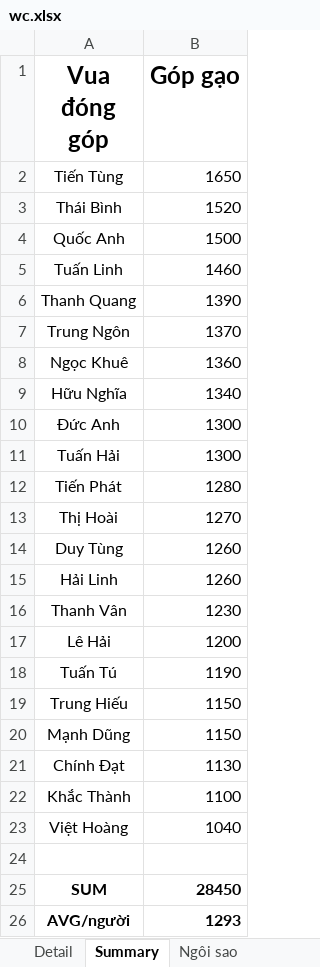
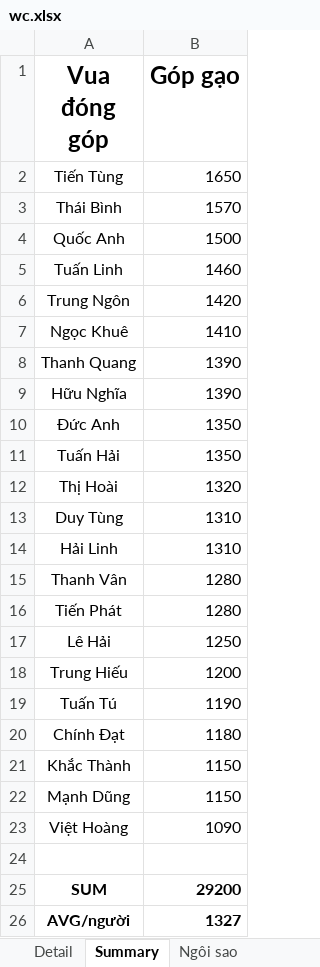
Before and after one commit to Lucifer-02/wc, an Excel workbook: wc.xlsx, sheet Summary, drawn as a sheet; values as stored, in another font and other column widths than the file's, no borders; charts and pictures not drawn; removed rows and columns are numbered as before the commit, all else as after; the diff names each change by its address in the sheet, - before the commit and + after, or states it on an @@ line.

```diff
--- a/wc.xlsx (sheet Summary)
+++ b/wc.xlsx (sheet Summary)
-B3 (Góp gạo): 1520
+B3 (Góp gạo): 1570
+row 6: Trung Ngôn | 1420
+row 7: Ngọc Khuê | 1410
-row 7: Trung Ngôn | 1370
-row 8: Ngọc Khuê | 1360
-B9 (Góp gạo): 1340
+B9 (Góp gạo): 1390
-B10:B11 (Góp gạo): 1300
+B10:B11 (Góp gạo): 1350
+row 12: Thị Hoài | 1320
+row 13: Duy Tùng | 1310
+row 14: Hải Linh | 1310
+row 15: Thanh Vân | 1280
-row 13: Thị Hoài | 1270
-row 14: Duy Tùng | 1260
-row 15: Hải Linh | 1260
-row 16: Thanh Vân | 1230
-B17 (Góp gạo): 1200
+B17 (Góp gạo): 1250
+row 18: Trung Hiếu | 1200
+row 20: Chính Đạt | 1180
-A21 (Vua đóng góp): Trung Hiếu
+A21 (Vua đóng góp): Khắc Thành
-row 21: Chính Đạt | 1130
-row 22: Khắc Thành | 1100
-B23 (Góp gạo): 1040
+B23 (Góp gạo): 1090
-B25 (Góp gạo): 28450
+B25 (Góp gạo): 29200
-B26 (Góp gạo): 1293
+B26 (Góp gạo): 1327
```
Also changed, not shown: sheet Detail, 4 other files.
